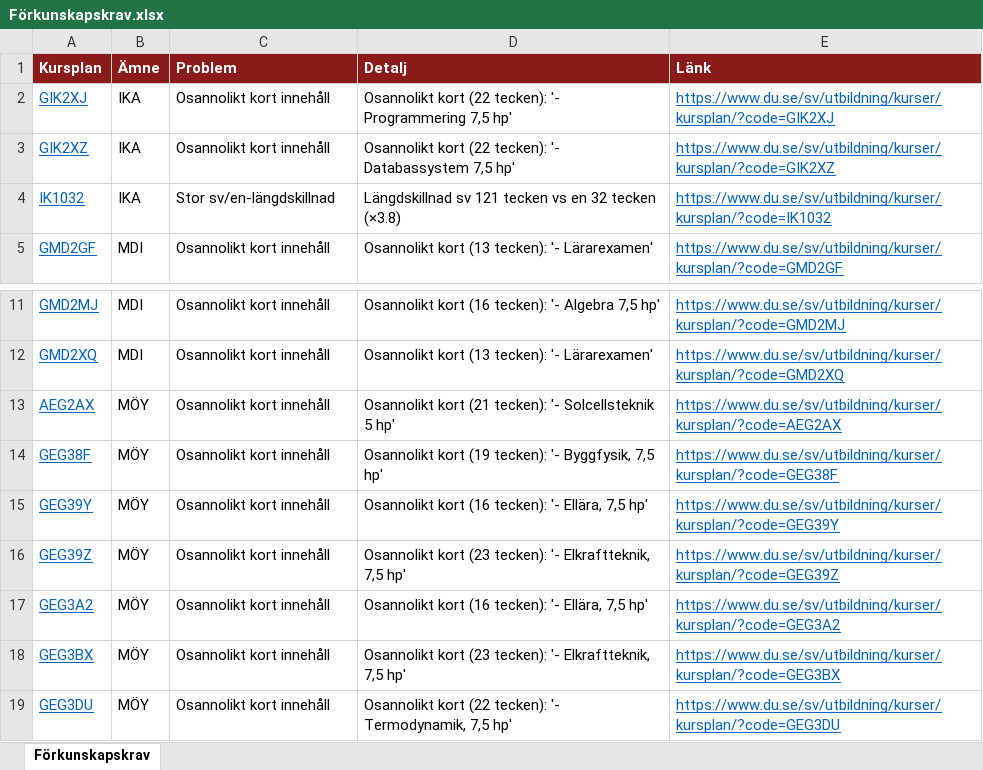
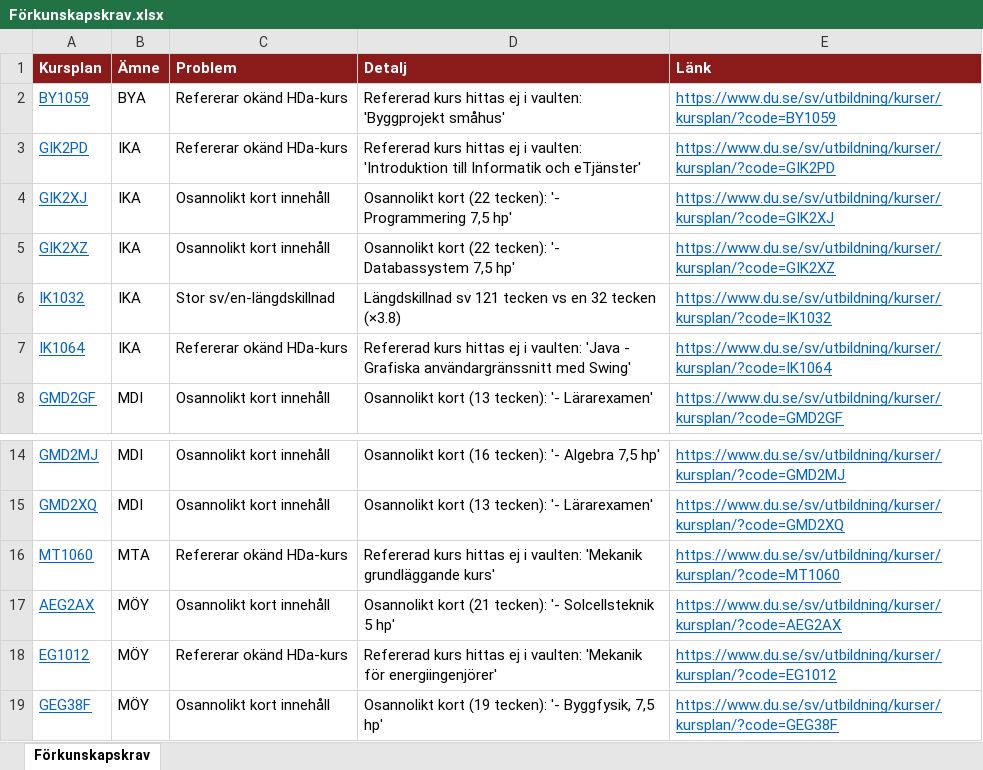
Before and after one commit to charlie-lindgren/dalarna-university, an Excel workbook: vault-dalarna-university/01 IIT/Analys/Förkunskapskrav.xlsx, sheet Förkunskapskrav, drawn as a sheet; only a part is shown, gaps mark what is left out; the shorter side is filled out with more unchanged rows; values as stored, in another font and other column widths than the file's, no borders; the diff names each change by its address in the sheet, - before the commit and + after, or states it on an @@ line.

```diff
--- a/vault-dalarna-university/01 IIT/Analys/Förkunskapskrav.xlsx (sheet Förkunskapskrav)
+++ b/vault-dalarna-university/01 IIT/Analys/Förkunskapskrav.xlsx (sheet Förkunskapskrav)
+row 2: BY1059 | BYA | Refererar okänd HDa-kurs | Refererad kurs hittas ej i vaulten: 'Byggprojekt småhus' | https://www.du.se/sv/utbildning/kurser/kursplan/?code=BY1059
+row 3: GIK2PD | IKA | Refererar okänd HDa-kurs | Refererad kurs hittas ej i vaulten: 'Introduktion till Informatik och eTjänster' | https://www.du.se/sv/utbildning/kurser/kursplan/?code=GIK2PD
+row 7: IK1064 | IKA | Refererar okänd HDa-kurs | Refererad kurs hittas ej i vaulten: 'Java - Grafiska användargränssnitt med Swing' | https://www.du.se/sv/utbildning/kurser/kursplan/?code=IK1064
+row 16: MT1060 | MTA | Refererar okänd HDa-kurs | Refererad kurs hittas ej i vaulten: 'Mekanik grundläggande kurs' | https://www.du.se/sv/utbildning/kurser/kursplan/?code=MT1060
+row 18: EG1012 | MÖY | Refererar okänd HDa-kurs | Refererad kurs hittas ej i vaulten: 'Mekanik för energiingenjörer' | https://www.du.se/sv/utbildning/kurser/kursplan/?code=EG1012
```
Also changed, not shown: vault-dalarna-university/01 IIT/Analys/Betygsrapportering.xlsx, vault-dalarna-university/02 IHV/Analys/Förkunskapskrav.xlsx, 55 other files.
